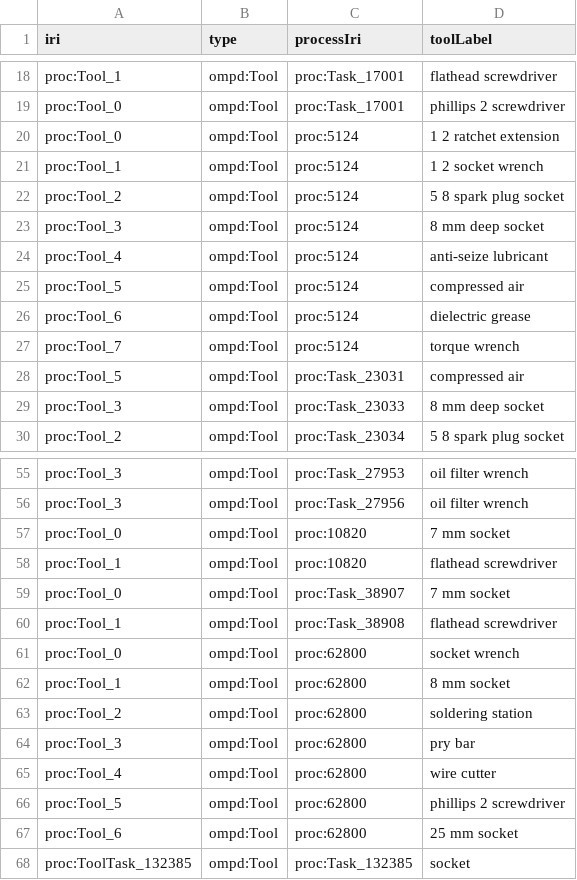
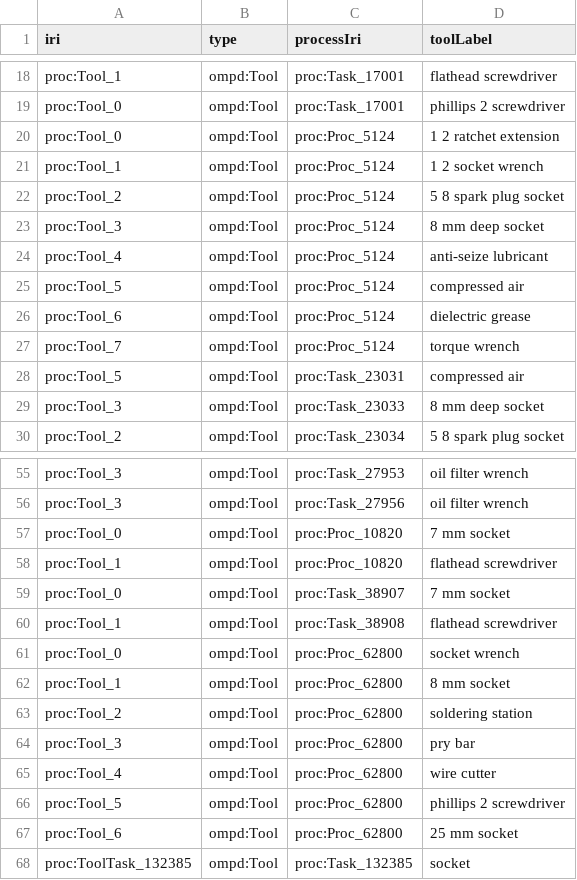
Before and after one commit to Equonto/quokka, a CSV file: data/output/datafiles/tools.csv, drawn as a sheet; only a part is shown, gaps mark what is left out; the diff covers the shown part only.

```diff
--- a/data/output/datafiles/tools.csv
+++ b/data/output/datafiles/tools.csv
@@ -19,10 +19,10 @@ proc:Tool_1,ompd:Tool,proc:Task_17001,flathead screwdriver
 proc:Tool_0,ompd:Tool,proc:Task_17001,phillips 2 screwdriver
-proc:Tool_0,ompd:Tool,proc:5124,1 2 ratchet extension
-proc:Tool_1,ompd:Tool,proc:5124,1 2 socket wrench
-proc:Tool_2,ompd:Tool,proc:5124,5 8 spark plug socket
-proc:Tool_3,ompd:Tool,proc:5124,8 mm deep socket
-proc:Tool_4,ompd:Tool,proc:5124,anti-seize lubricant
-proc:Tool_5,ompd:Tool,proc:5124,compressed air
-proc:Tool_6,ompd:Tool,proc:5124,dielectric grease
-proc:Tool_7,ompd:Tool,proc:5124,torque wrench
+proc:Tool_0,ompd:Tool,proc:Proc_5124,1 2 ratchet extension
+proc:Tool_1,ompd:Tool,proc:Proc_5124,1 2 socket wrench
+proc:Tool_2,ompd:Tool,proc:Proc_5124,5 8 spark plug socket
+proc:Tool_3,ompd:Tool,proc:Proc_5124,8 mm deep socket
+proc:Tool_4,ompd:Tool,proc:Proc_5124,anti-seize lubricant
+proc:Tool_5,ompd:Tool,proc:Proc_5124,compressed air
+proc:Tool_6,ompd:Tool,proc:Proc_5124,dielectric grease
+proc:Tool_7,ompd:Tool,proc:Proc_5124,torque wrench
 proc:Tool_5,ompd:Tool,proc:Task_23031,compressed air
@@ -56,13 +56,13 @@ proc:Tool_3,ompd:Tool,proc:Task_27953,oil filter wrench
 proc:Tool_3,ompd:Tool,proc:Task_27956,oil filter wrench
-proc:Tool_0,ompd:Tool,proc:10820,7 mm socket
-proc:Tool_1,ompd:Tool,proc:10820,flathead screwdriver
+proc:Tool_0,ompd:Tool,proc:Proc_10820,7 mm socket
+proc:Tool_1,ompd:Tool,proc:Proc_10820,flathead screwdriver
 proc:Tool_0,ompd:Tool,proc:Task_38907,7 mm socket
 proc:Tool_1,ompd:Tool,proc:Task_38908,flathead screwdriver
-proc:Tool_0,ompd:Tool,proc:62800,socket wrench
-proc:Tool_1,ompd:Tool,proc:62800,8 mm socket
-proc:Tool_2,ompd:Tool,proc:62800,soldering station
-proc:Tool_3,ompd:Tool,proc:62800,pry bar
-proc:Tool_4,ompd:Tool,proc:62800,wire cutter
-proc:Tool_5,ompd:Tool,proc:62800,phillips 2 screwdriver
-proc:Tool_6,ompd:Tool,proc:62800,25 mm socket
+proc:Tool_0,ompd:Tool,proc:Proc_62800,socket wrench
+proc:Tool_1,ompd:Tool,proc:Proc_62800,8 mm socket
+proc:Tool_2,ompd:Tool,proc:Proc_62800,soldering station
+proc:Tool_3,ompd:Tool,proc:Proc_62800,pry bar
+proc:Tool_4,ompd:Tool,proc:Proc_62800,wire cutter
+proc:Tool_5,ompd:Tool,proc:Proc_62800,phillips 2 screwdriver
+proc:Tool_6,ompd:Tool,proc:Proc_62800,25 mm socket
 proc:ToolTask_132385,ompd:Tool,proc:Task_132385,socket
```
Also changed, not shown: 11 edited cells elsewhere in this file, data/input/tasks.csv, data/output/datafiles/maintenance_tasks.csv, 24 other files.
